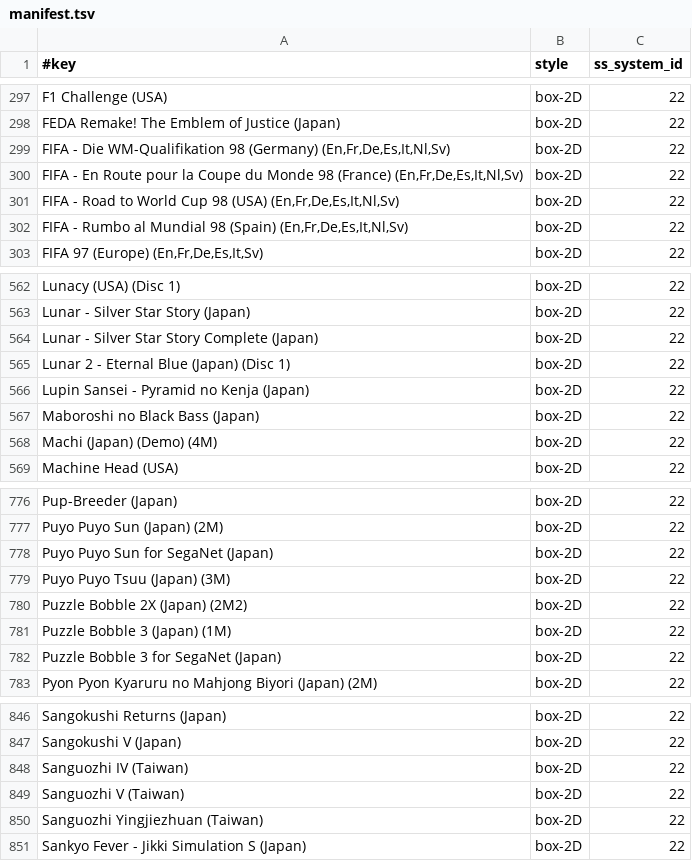
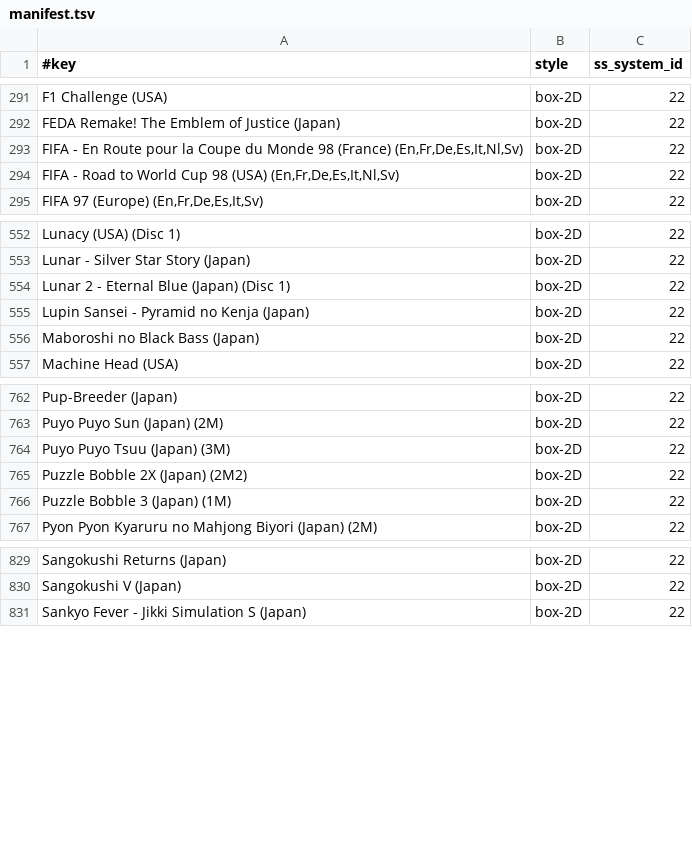
Before and after one commit to chipster6502/artworkdb-sega, a TSV file: docs/Saturn/Artwork/manifest.tsv, drawn as a sheet; only a part is shown, gaps mark what is left out; the diff covers the shown part only; the diff names each change by its address in the sheet, - before the commit and + after, or states it on an @@ line.

Commit message:
chore(saturn): update box2d artwork

```diff
--- a/docs/Saturn/Artwork/manifest.tsv
+++ b/docs/Saturn/Artwork/manifest.tsv
-row 299: FIFA - Die WM-Qualifikation 98 (Germany) (En,Fr,De,Es,It,Nl,Sv) | box-2D | 22
-row 302: FIFA - Rumbo al Mundial 98 (Spain) (En,Fr,De,Es,It,Nl,Sv) | box-2D | 22
-row 564: Lunar - Silver Star Story Complete (Japan) | box-2D | 22
-row 568: Machi (Japan) (Demo) (4M) | box-2D | 22
-row 778: Puyo Puyo Sun for SegaNet (Japan) | box-2D | 22
-row 782: Puzzle Bobble 3 for SegaNet (Japan) | box-2D | 22
-row 848: Sanguozhi IV (Taiwan) | box-2D | 22
-row 849: Sanguozhi V (Taiwan) | box-2D | 22
-row 850: Sanguozhi Yingjiezhuan (Taiwan) | box-2D | 22
```
Also changed, not shown: 19 removed rows elsewhere in this file, docs/Saturn/Artwork/index.tsv, 28 other files.
